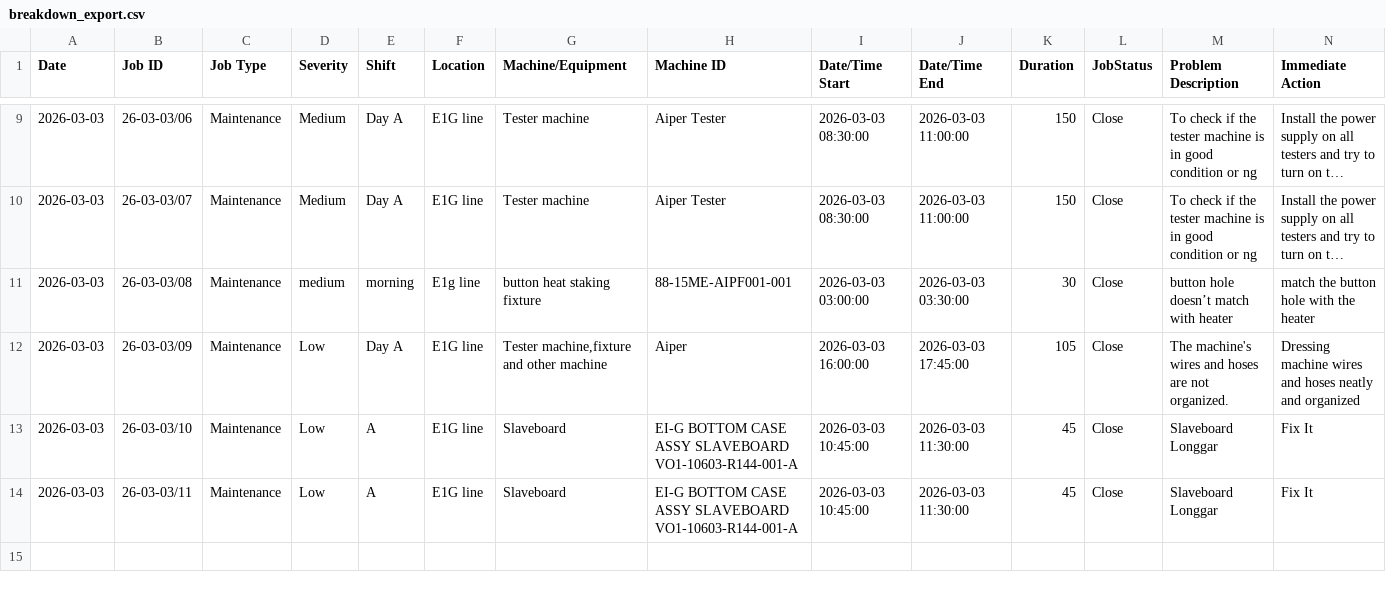
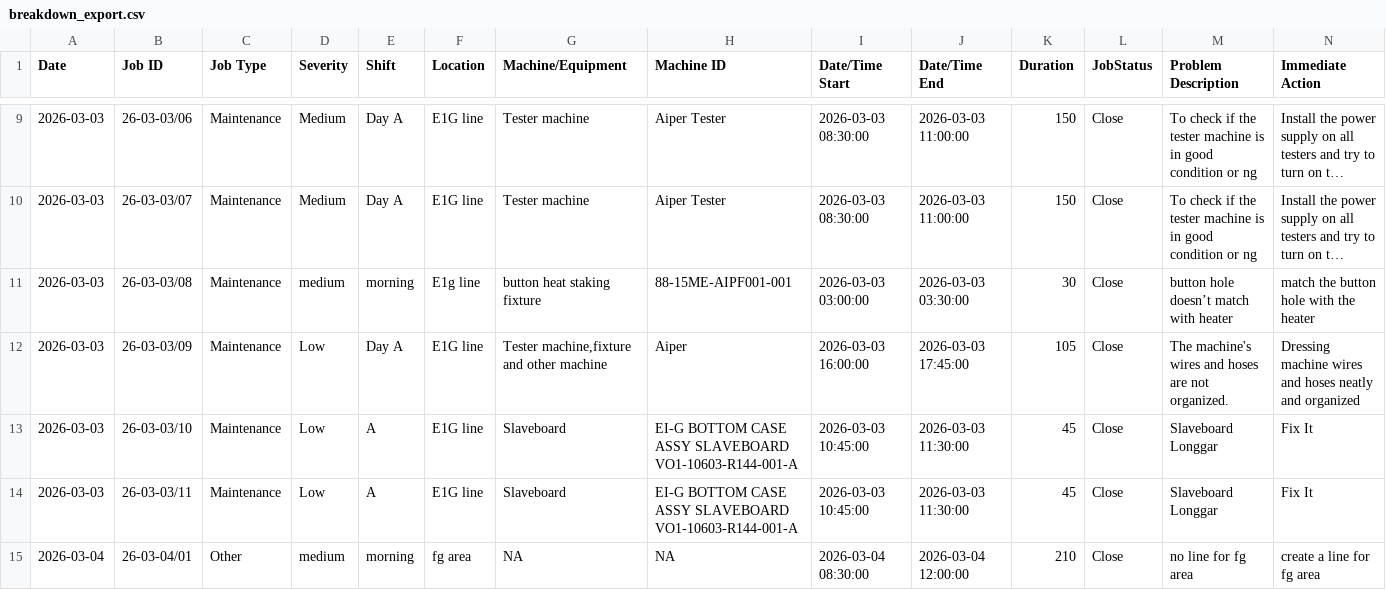
Before and after one commit to azlihanifiah/ME-Dashboard, a CSV file: data/breakdown_export.csv, drawn as a sheet; only a part is shown, gaps mark what is left out; long unchanged cells end in …; rows hold the shown columns only; the diff names each change by its address in the sheet, - before the commit and + after, or states it on an @@ line.

Commit message:
Auto-save: Update breakdown report (2026-03-04 10:25:12)

```diff
--- a/data/breakdown_export.csv
+++ b/data/breakdown_export.csv
+row 15: 2026-03-04 | 26-03-04/01 | Other | medium | morning | fg area | NA | NA | 2026-03-04 08:30:00 | 2026-03-04 12:00:00 | 210 | Close | no line for fg area | create a line for fg area
```
Also changed, not shown: 1 other file.
